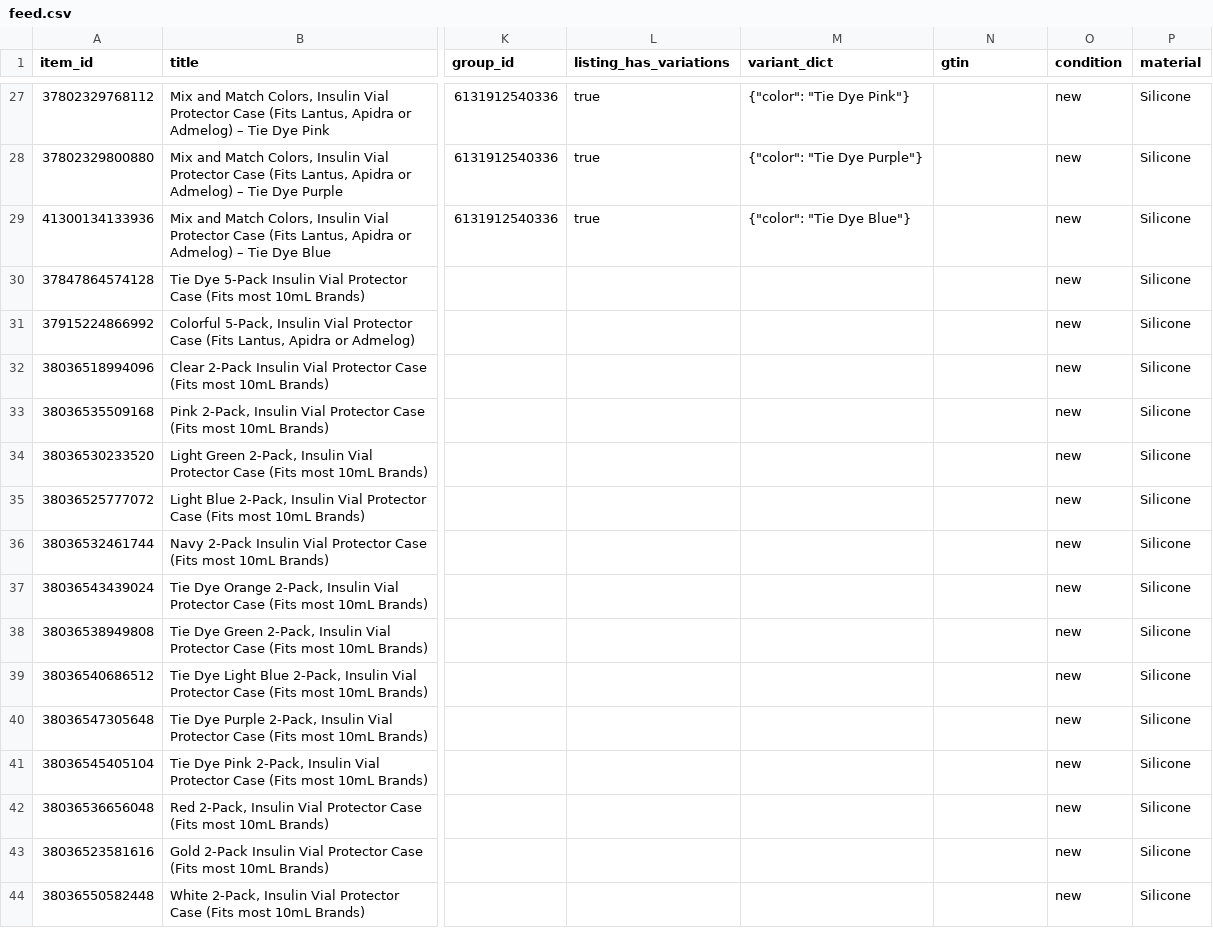
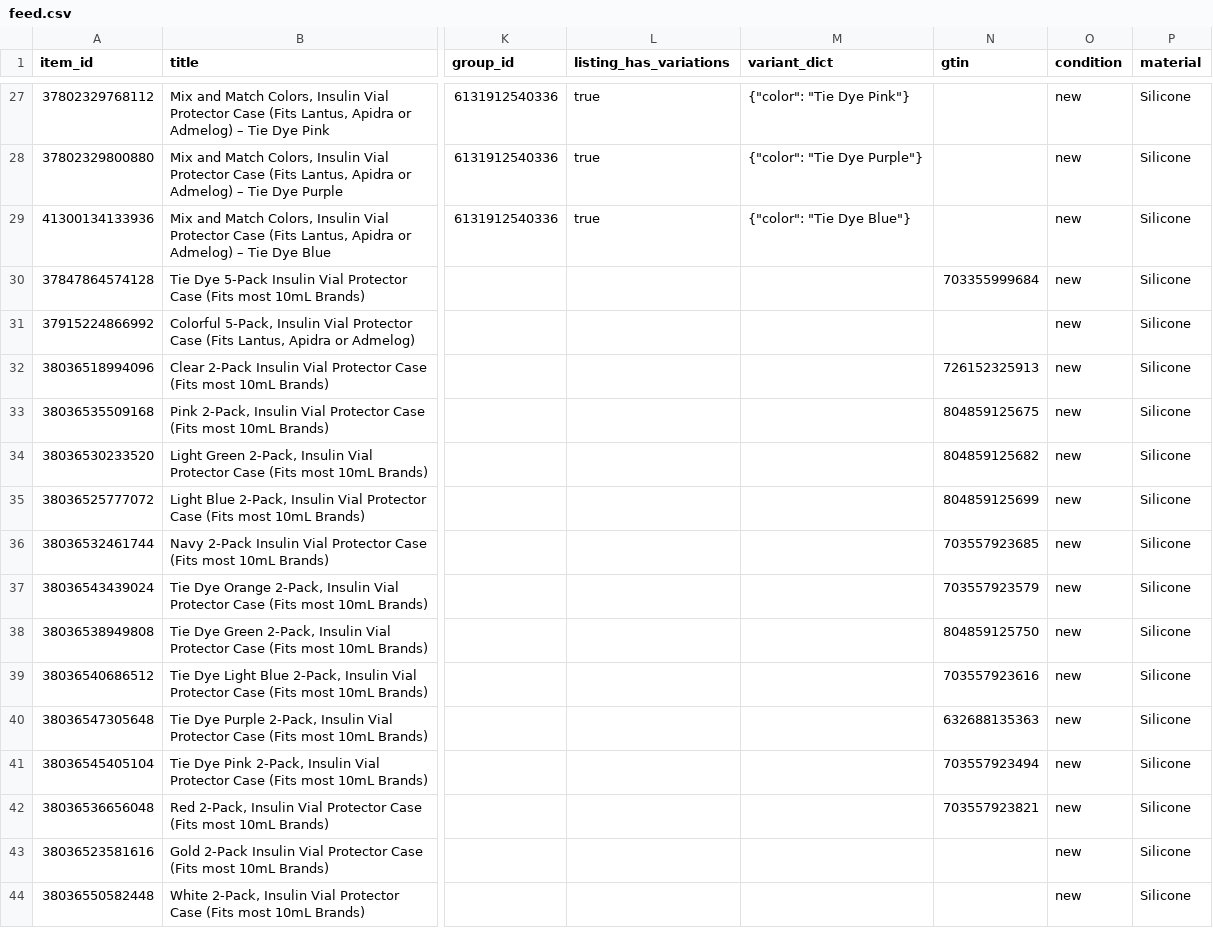
Before and after one commit to marcc12345/vialsafe-feed-public, a CSV file: feed.csv, drawn as a sheet; only a part is shown, gaps mark what is left out; the diff covers the shown part only; the diff names each change by its address in the sheet, - before the commit and + after, or states it on an @@ line.

Commit message:
Update feed (2026-11-12T03:31Z, 70 rows)

```diff
--- a/feed.csv
+++ b/feed.csv
-N30 (gtin): (empty)
+N30 (gtin): 703355999684
-N32 (gtin): (empty)
+N32 (gtin): 726152325913
-N33 (gtin): (empty)
+N33 (gtin): 804859125675
-N34 (gtin): (empty)
+N34 (gtin): 804859125682
-N35 (gtin): (empty)
+N35 (gtin): 804859125699
-N36 (gtin): (empty)
+N36 (gtin): 703557923685
-N37 (gtin): (empty)
+N37 (gtin): 703557923579
-N38 (gtin): (empty)
+N38 (gtin): 804859125750
-N39 (gtin): (empty)
+N39 (gtin): 703557923616
-N40 (gtin): (empty)
+N40 (gtin): 632688135363
-N41 (gtin): (empty)
+N41 (gtin): 703557923494
-N42 (gtin): (empty)
+N42 (gtin): 703557923821
```
Also changed, not shown: 13 edited cells elsewhere in this file.
